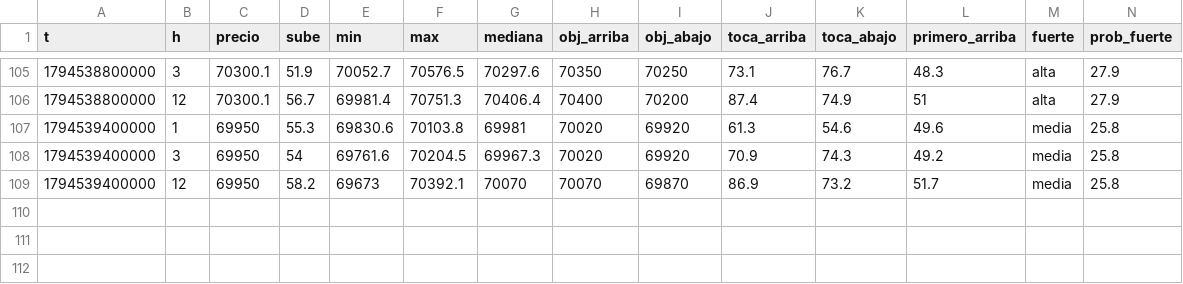
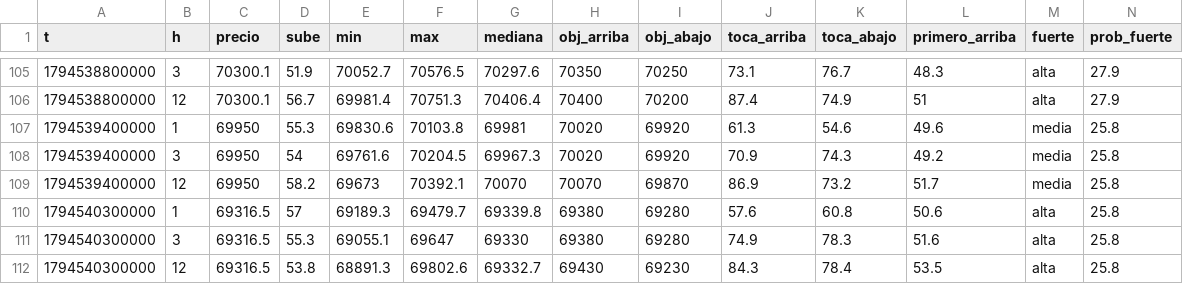
Before and after one commit to DiegoAdrian97/BTCAnalyzer, a CSV file: historial/BTC/5m/2026-11-13.csv, drawn as a sheet; only a part is shown, gaps mark what is left out; rows hold the shown columns only; the diff names each change by its address in the sheet, - before the commit and + after, or states it on an @@ line.

Commit message:
historial: 2 archivos

```diff
--- a/historial/BTC/5m/2026-11-13.csv
+++ b/historial/BTC/5m/2026-11-13.csv
+row 110: 1794540300000 | 1 | 69316.5 | 57 | 69189.3 | 69479.7 | 69339.8 | 69380 | 69280 | 57.6 | 60.8 | 50.6 | alta | 25.8
+row 111: 1794540300000 | 3 | 69316.5 | 55.3 | 69055.1 | 69647 | 69330 | 69380 | 69280 | 74.9 | 78.3 | 51.6 | alta | 25.8
+row 112: 1794540300000 | 12 | 69316.5 | 53.8 | 68891.3 | 69802.6 | 69332.7 | 69430 | 69230 | 84.3 | 78.4 | 53.5 | alta | 25.8
```
Also changed, not shown: historial/BTC/15m/2026-11-13.csv.
